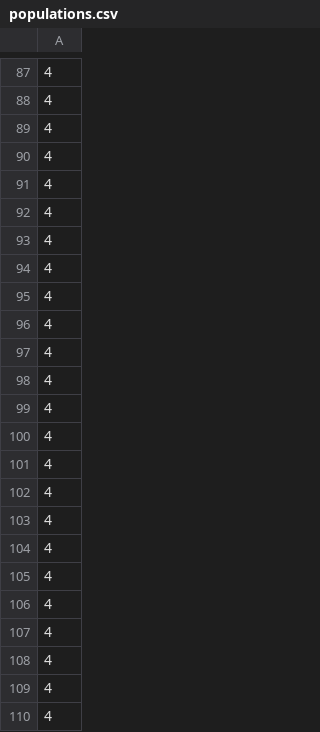
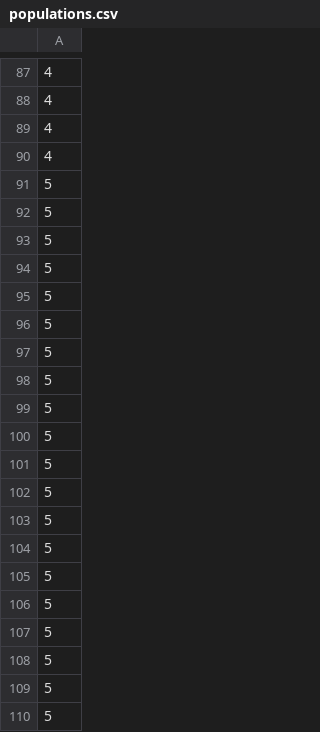
Before and after one commit to luke-bk/mtree, a CSV file: results/mtree_seed_5_pop_200_gen_225_cxp_0.9_domincfac_0.1_domdecfac_0.1_mutincfac_0.5_mutdecfac_0.4/populations.csv, drawn as a sheet; only a part is shown, gaps mark what is left out; the shorter side is filled out with more unchanged rows; removed rows and columns are numbered as before the commit, all else as after; the diff covers the shown part only; the diff names each change by its address in the sheet, - before the commit and + after, or states it on an @@ line.

```diff
--- a/results/mtree_seed_5_pop_200_gen_225_cxp_0.9_domincfac_0.1_domdecfac_0.1_mutincfac_0.5_mutdecfac_0.4/populations.csv
+++ b/results/mtree_seed_5_pop_200_gen_225_cxp_0.9_domincfac_0.1_domdecfac_0.1_mutincfac_0.5_mutdecfac_0.4/populations.csv
-row 91: 4
-row 92: 4
-row 93: 4
-row 94: 4
-row 95: 4
-row 96: 4
-row 97: 4
-row 98: 4
-row 99: 4
-row 100: 4
-row 101: 4
-row 102: 4
-row 103: 4
-row 104: 4
-row 105: 4
-row 106: 4
-row 107: 4
-row 108: 4
-row 109: 4
-row 110: 4
```
Also changed, not shown: 67 added rows, 47 removed rows and 45 edited cells elsewhere in this file, results/mtree_seed_5_pop_200_gen_225_cxp_0.9_domincfac_0.1_domdecfac_0.1_mutincfac_0.5_mutdecfac_0.4/fitness.csv, 6 other files.
